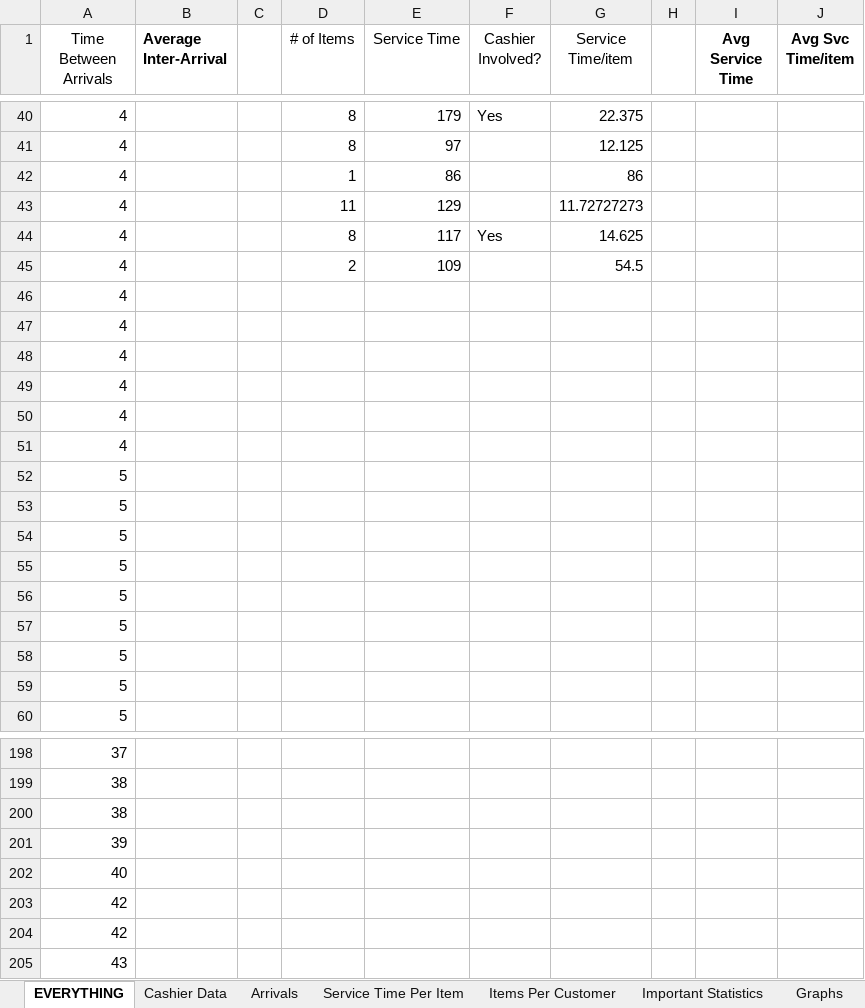
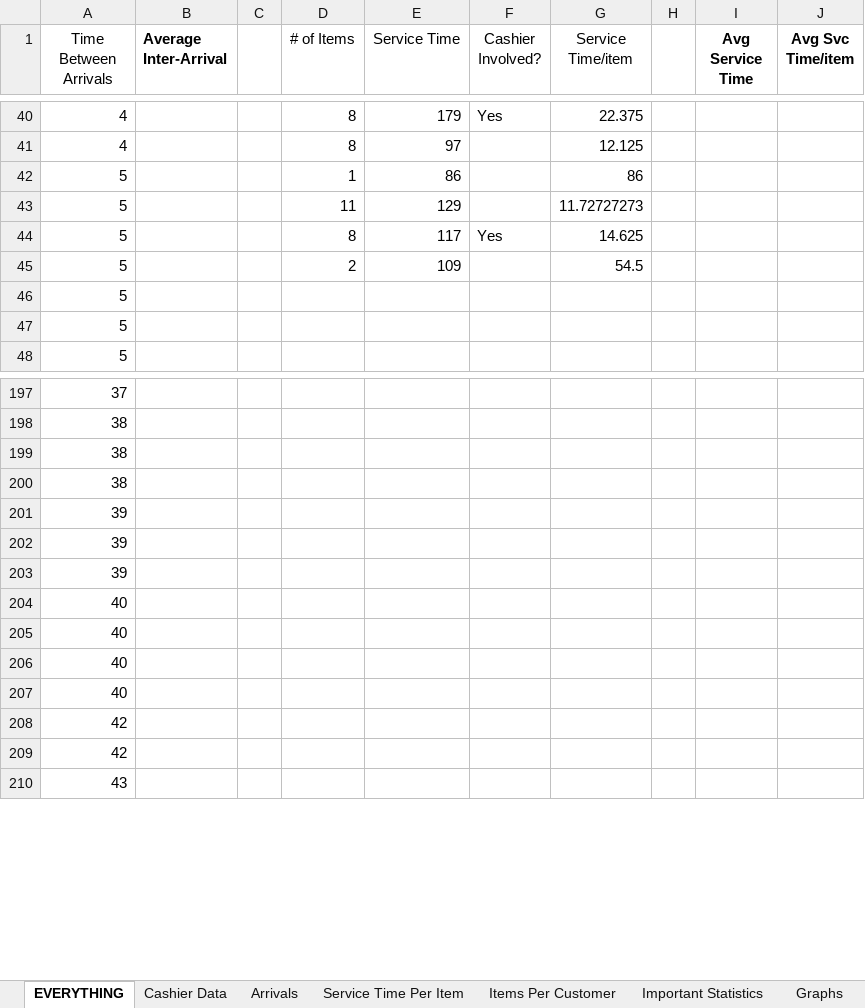
Before and after one commit to adn17/CS1538-Final-Project-Giant-Eagle, an Excel workbook: Giant Eagle Data Stuff.xlsx, sheet EVERYTHING, drawn as a sheet; only a part is shown, gaps mark what is left out; values as stored, in another font and other column widths than the file's, no borders; removed rows and columns are numbered as before the commit, all else as after; the diff covers the shown part only; the diff names each change by its address in the sheet, - before the commit and + after, or states it on an @@ line.

```diff
--- a/Giant Eagle Data Stuff.xlsx (sheet EVERYTHING)
+++ b/Giant Eagle Data Stuff.xlsx (sheet EVERYTHING)
-A42:A45 (Time Between Arrivals): 4
+A42:A45 (Time Between Arrivals): 5
-row 46: 4
-row 47: 4
-row 48: 4
-row 49: 4
-row 50: 4
-row 51: 4
-row 52: 5
-row 53: 5
-row 54: 5
-row 55: 5
-row 56: 5
-row 57: 5
+row 200: 38
+row 202: 39
+row 203: 39
+row 204: 40
+row 205: 40
+row 206: 40
```
Also changed, not shown: 29 added rows, 23 removed rows and 22 edited cells elsewhere in this sheet, charts or pictures.
